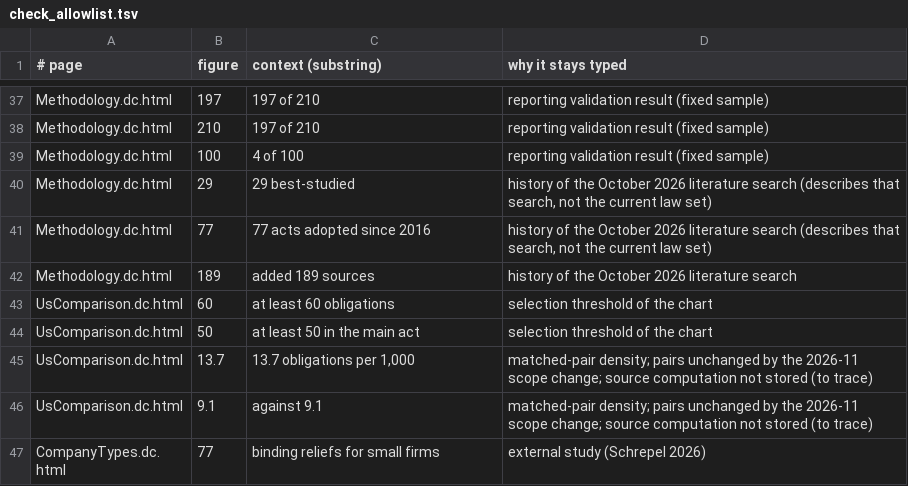
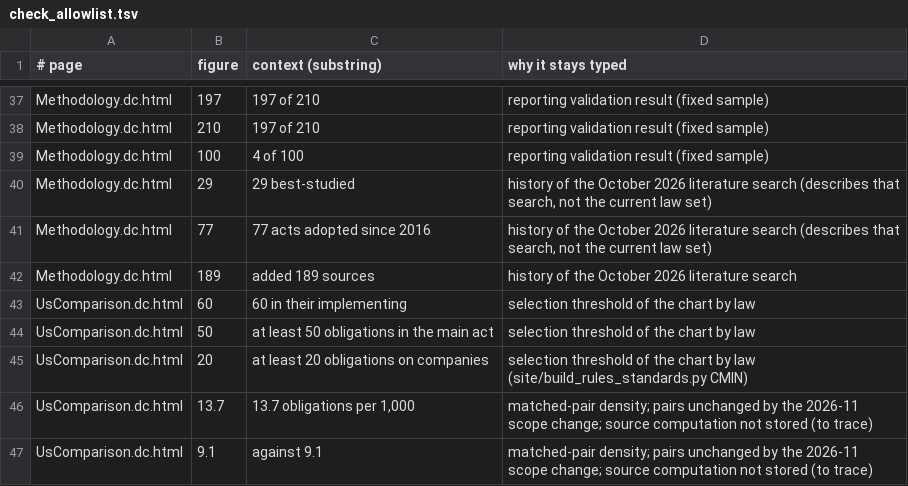
Before and after one commit to ben-schroeter/DMA_review, a TSV file: research/digital_rulebook/site/check_allowlist.tsv, drawn as a sheet; only a part is shown, gaps mark what is left out; the shorter side is filled out with more unchanged rows.

```diff
--- a/research/digital_rulebook/site/check_allowlist.tsv
+++ b/research/digital_rulebook/site/check_allowlist.tsv
@@ -42,4 +42,5 @@ Methodology.dc.html	77	77 acts adopted since 2016	history of the October 2026 li
 Methodology.dc.html	189	added 189 sources	history of the October 2026 literature search
-UsComparison.dc.html	60	at least 60 obligations	selection threshold of the chart
-UsComparison.dc.html	50	at least 50 in the main act	selection threshold of the chart
+UsComparison.dc.html	60	60 in their implementing	selection threshold of the chart by law
+UsComparison.dc.html	50	at least 50 obligations in the main act	selection threshold of the chart by law
+UsComparison.dc.html	20	at least 20 obligations on companies	selection threshold of the chart by law (site/build_rules_standards.py CMIN)
 UsComparison.dc.html	13.7	13.7 obligations per 1,000	matched-pair density; pairs unchanged by the 2026-11 scope change; source computation not stored (to trace)
```
Also changed, not shown: 2 other files.
